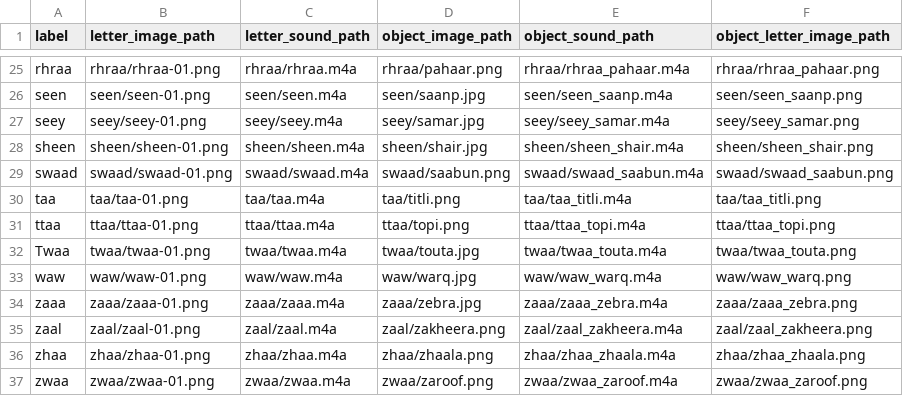
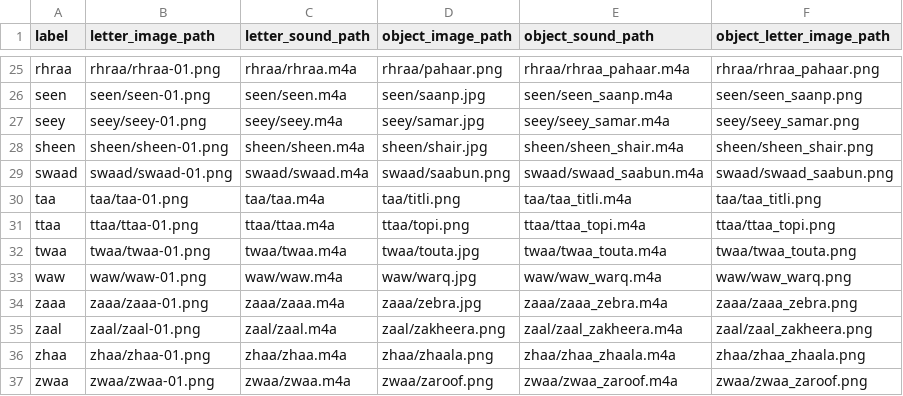
Before and after one commit to kaavish-ki-kavish/aangan-filesystem, a CSV file: aagan-urdu-filesystem/urdu_file_dir.csv, drawn as a sheet; only a part is shown, gaps mark what is left out.

Commit message:
Update urdu_file_dir.csv

```diff
--- a/aagan-urdu-filesystem/urdu_file_dir.csv
+++ b/aagan-urdu-filesystem/urdu_file_dir.csv
@@ -31,3 +31,3 @@ taa,taa/taa-01.png,taa/taa.m4a,taa/titli.png,taa/taa_titli.m4a,taa/taa_titli.png
 ttaa,ttaa/ttaa-01.png,ttaa/ttaa.m4a,ttaa/topi.png,ttaa/ttaa_topi.m4a,ttaa/ttaa_topi.png
-Twaa,twaa/twaa-01.png,twaa/twaa.m4a,twaa/touta.jpg,twaa/twaa_touta.m4a,twaa/twaa_touta.png
+twaa,twaa/twaa-01.png,twaa/twaa.m4a,twaa/touta.jpg,twaa/twaa_touta.m4a,twaa/twaa_touta.png
 waw,waw/waw-01.png,waw/waw.m4a,waw/warq.jpg,waw/waw_warq.m4a,waw/waw_warq.png
```
